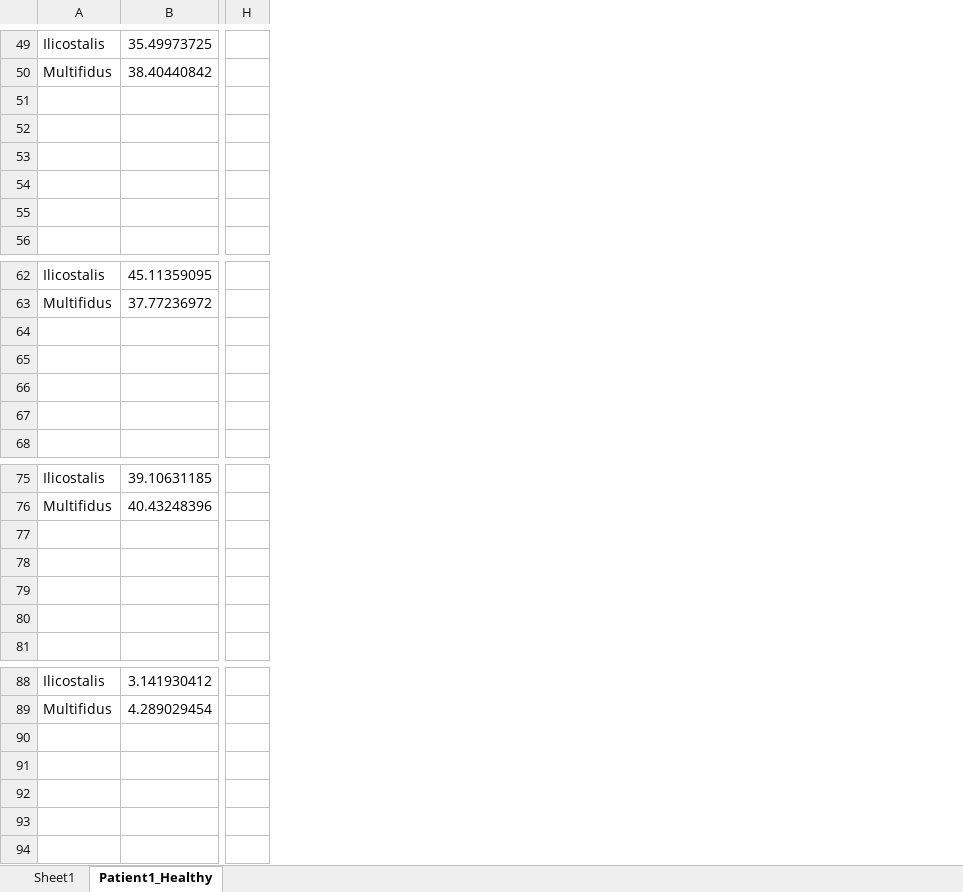
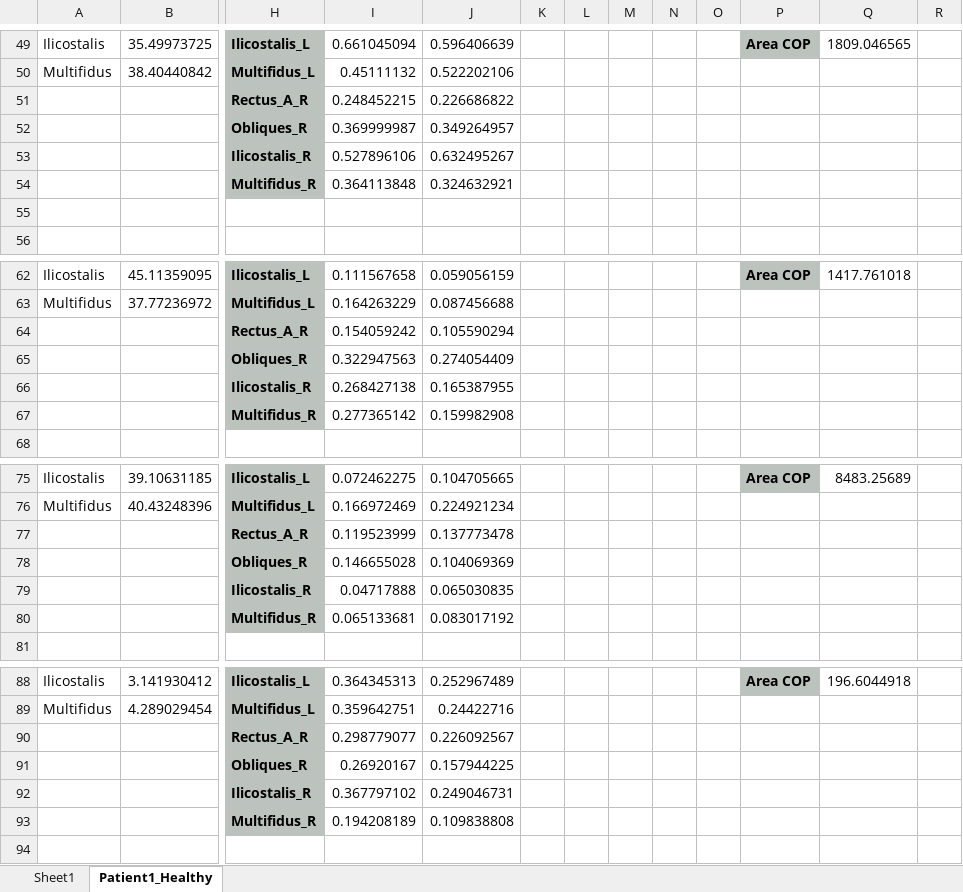
Before and after one commit to DFNOsorio/tonusMuscular, an Excel workbook: Excel_database/demo.xlsx, sheet Patient1_Healthy, drawn as a sheet; only a part is shown, gaps mark what is left out; values as stored, in another font and other column widths than the file's, no borders; removed rows and columns are numbered as before the commit, all else as after; rows hold the shown columns only; the diff covers the shown part only; the diff names each change by its address in the sheet, - before the commit and + after, or states it on an @@ line.

```diff
--- a/Excel_database/demo.xlsx (sheet Patient1_Healthy)
+++ b/Excel_database/demo.xlsx (sheet Patient1_Healthy)
-column H, empty
+column H, rows 49-54: Ilicostalis_L | Multifidus_L | Rectus_A_R | Obliques_R | Ilicostalis_R | Multifidus_R; rows 62-67: Ilicostalis_L | Multifidus_L | Rectus_A_R | Obliques_R | Ilicostalis_R | Multifidus_R; rows 75-80: Ilicostalis_L | Multifidus_L | Rectus_A_R | Obliques_R | Ilicostalis_R | Multifidus_R; rows 88-93: Ilicostalis_L | Multifidus_L | Rectus_A_R | Obliques_R | Ilicostalis_R | Multifidus_R
+column I, rows 49-54: 0.661045094 | 0.45111132 | 0.248452215 | 0.369999987 | 0.527896106 | 0.364113848; rows 62-67: 0.111567658 | 0.164263229 | 0.154059242 | 0.322947563 | 0.268427138 | 0.277365142; rows 75-80: 0.072462275 | 0.166972469 | 0.119523999 | 0.146655028 | 0.04717888 | 0.065133681; rows 88-93: 0.364345313 | 0.359642751 | 0.298779077 | 0.26920167 | 0.367797102 | 0.194208189
+column J, rows 49-54: 0.596406639 | 0.522202106 | 0.226686822 | 0.349264957 | 0.632495267 | 0.324632921; rows 62-67: 0.059056159 | 0.087456688 | 0.105590294 | 0.274054409 | 0.165387955 | 0.159982908; rows 75-80: 0.104705665 | 0.224921234 | 0.137773478 | 0.104069369 | 0.065030835 | 0.083017192; rows 88-93: 0.252967489 | 0.24422716 | 0.226092567 | 0.157944225 | 0.249046731 | 0.109838808
+column K, empty
+column L, empty
+column M, empty
+column N, empty
+column O, empty
+column P, row 49: Area COP; row 62: Area COP; row 75: Area COP; row 88: Area COP
+column Q, row 49: 1809.046565; row 62: 1417.761018; row 75: 8483.25689; row 88: 196.6044918
+column R, empty
-row 51: (empty)
+row 51:  |  | Rectus_A_R | 0.248452215 | 0.226686822
-row 52: (empty)
+row 52:  |  | Obliques_R | 0.369999987 | 0.349264957
-row 53: (empty)
+row 53:  |  | Ilicostalis_R | 0.527896106 | 0.632495267
-row 54: (empty)
+row 54:  |  | Multifidus_R | 0.364113848 | 0.324632921
-row 64: (empty)
+row 64:  |  | Rectus_A_R | 0.154059242 | 0.105590294
-row 65: (empty)
+row 65:  |  | Obliques_R | 0.322947563 | 0.274054409
-row 66: (empty)
+row 66:  |  | Ilicostalis_R | 0.268427138 | 0.165387955
-row 67: (empty)
+row 67:  |  | Multifidus_R | 0.277365142 | 0.159982908
-row 77: (empty)
+row 77:  |  | Rectus_A_R | 0.119523999 | 0.137773478
-row 78: (empty)
+row 78:  |  | Obliques_R | 0.146655028 | 0.104069369
-row 79: (empty)
+row 79:  |  | Ilicostalis_R | 0.04717888 | 0.065030835
-row 80: (empty)
+row 80:  |  | Multifidus_R | 0.065133681 | 0.083017192
-row 90: (empty)
+row 90:  |  | Rectus_A_R | 0.298779077 | 0.226092567
-row 91: (empty)
+row 91:  |  | Obliques_R | 0.26920167 | 0.157944225
-row 92: (empty)
+row 92:  |  | Ilicostalis_R | 0.367797102 | 0.249046731
-row 93: (empty)
+row 93:  |  | Multifidus_R | 0.194208189 | 0.109838808
```
Also changed, not shown: 95 removed rows and 83 edited cells elsewhere in this sheet, 3 other files.
